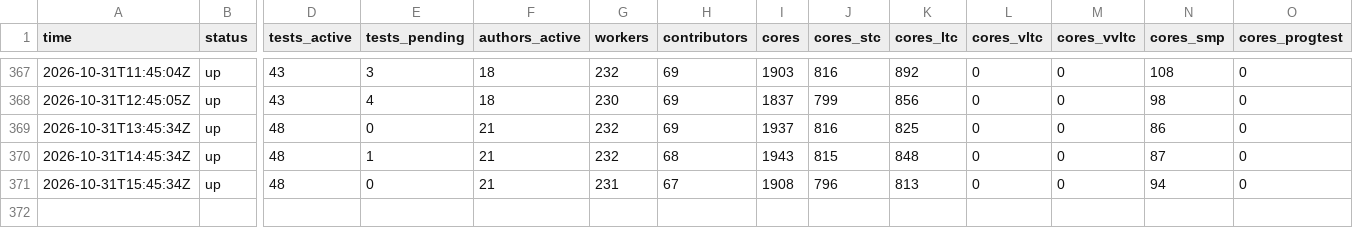
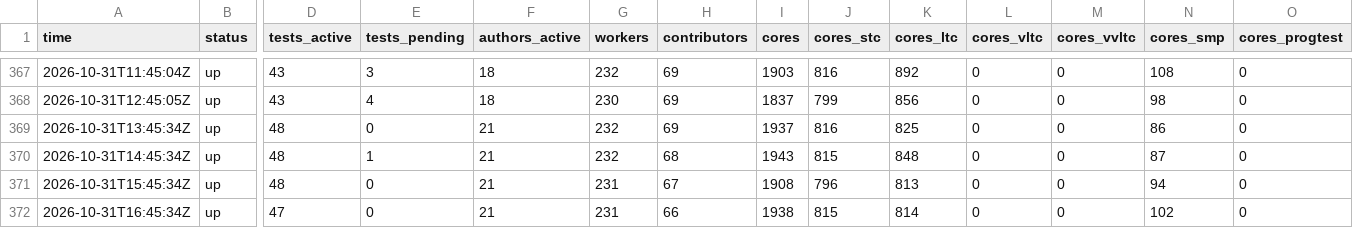
Before and after one commit to xu-shawn/fishtest_track, a CSV file: data/checks.csv, drawn as a sheet; only a part is shown, gaps mark what is left out; rows hold the shown columns only; the diff names each change by its address in the sheet, - before the commit and + after, or states it on an @@ line.

Commit message:
Status report 2026-10-31 16:45 UTC (local)

```diff
--- a/data/checks.csv
+++ b/data/checks.csv
+row 372: 2026-10-31T16:45:34Z | up | 47 | 0 | 21 | 231 | 66 | 1938 | 815 | 814 | 0 | 0 | 102 | 0
```
Also changed, not shown: data/active_runs.csv, data/daily_breakdown.csv, 5 other files.
